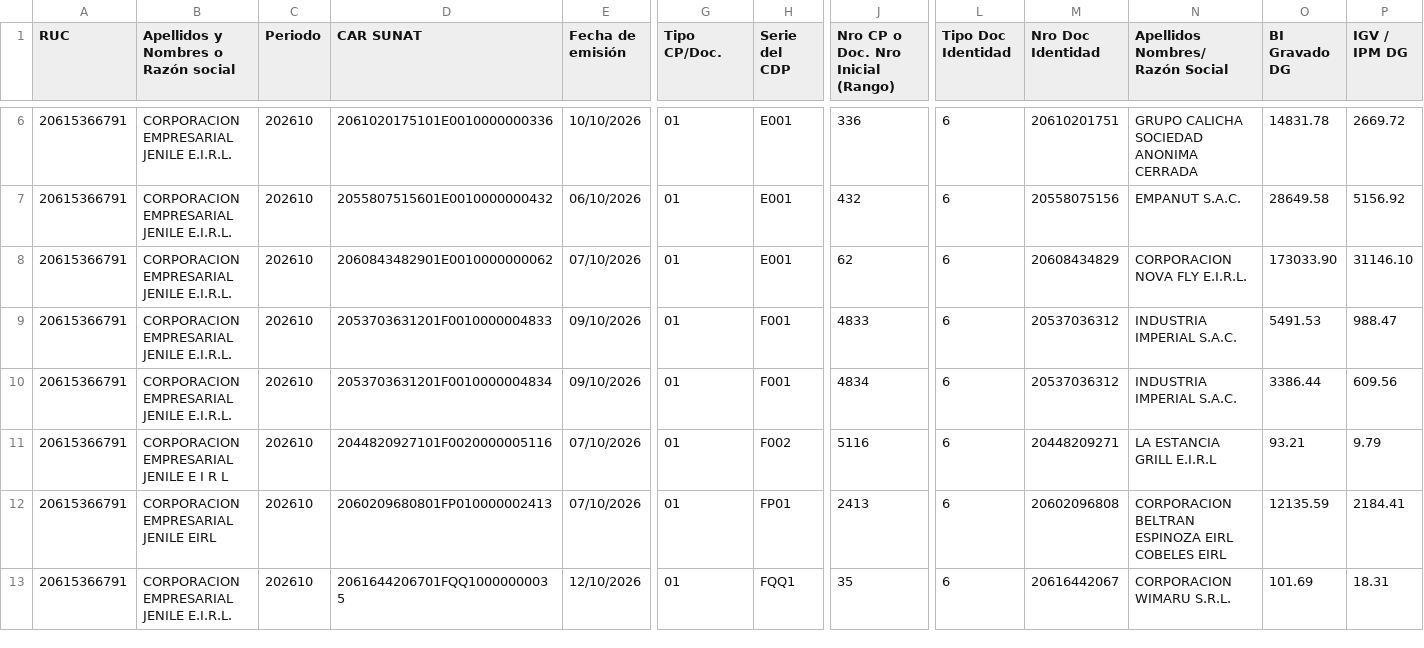
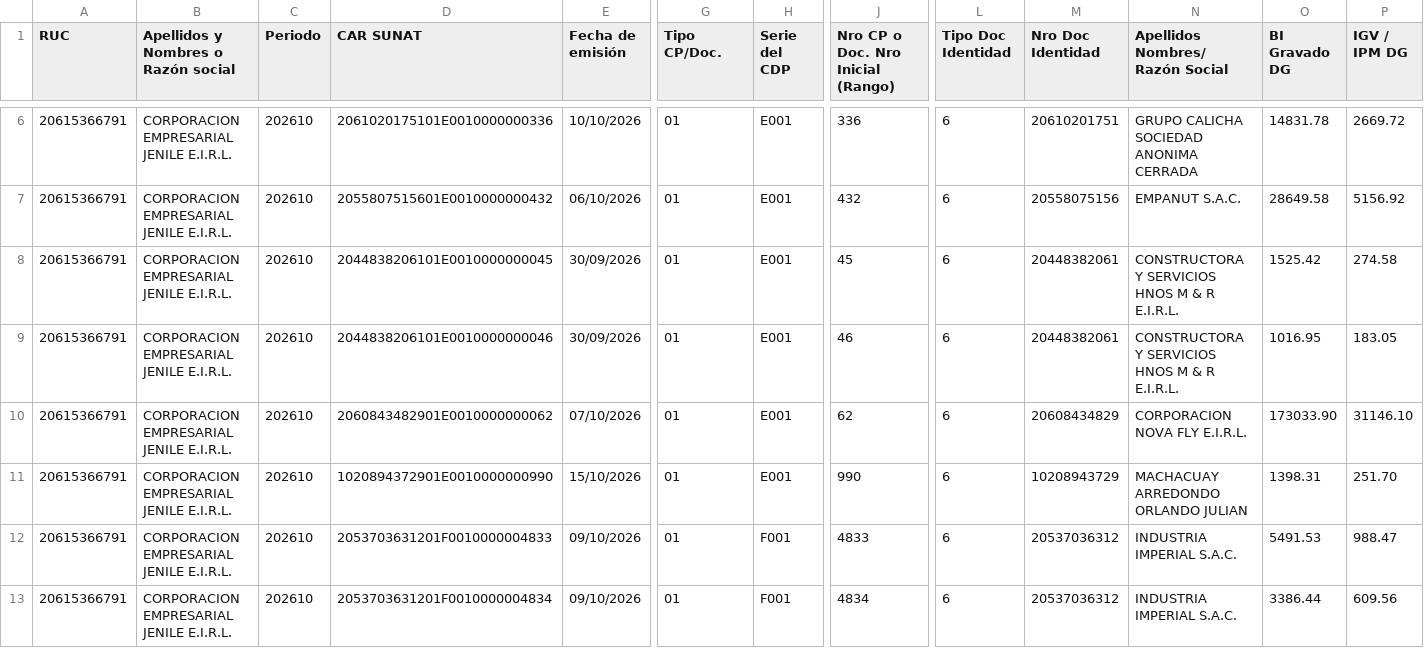
Before and after one commit to Aquivan/Claude, a CSV file: sire/20615366791/historico/202610/reporte_parseado.csv, drawn as a sheet; only a part is shown, gaps mark what is left out; the shorter side is filled out with more unchanged rows; rows hold the shown columns only; the diff names each change by its address in the sheet, - before the commit and + after, or states it on an @@ line.

```diff
--- a/sire/20615366791/historico/202610/reporte_parseado.csv
+++ b/sire/20615366791/historico/202610/reporte_parseado.csv
+row 8: 20615366791 | CORPORACION EMPRESARIAL JENILE E.I.R.L. | 202610 | 2044838206101E0010000000045 | 30/09/2026 | 01 | E001 | 45 | 6 | 20448382061 | CONSTRUCTORA Y SERVICIOS HNOS M & R E.I.R.L. | 1525.42 | 274.58
+row 9: 20615366791 | CORPORACION EMPRESARIAL JENILE E.I.R.L. | 202610 | 2044838206101E0010000000046 | 30/09/2026 | 01 | E001 | 46 | 6 | 20448382061 | CONSTRUCTORA Y SERVICIOS HNOS M & R E.I.R.L. | 1016.95 | 183.05
+row 11: 20615366791 | CORPORACION EMPRESARIAL JENILE E.I.R.L. | 202610 | 1020894372901E0010000000990 | 15/10/2026 | 01 | E001 | 990 | 6 | 10208943729 | MACHACUAY ARREDONDO ORLANDO JULIAN | 1398.31 | 251.70
```
Also changed, not shown: sire/20615366791/facturas.csv, sire/20615366791/historico/202610/compras_propuesta.csv, 12 other files.
